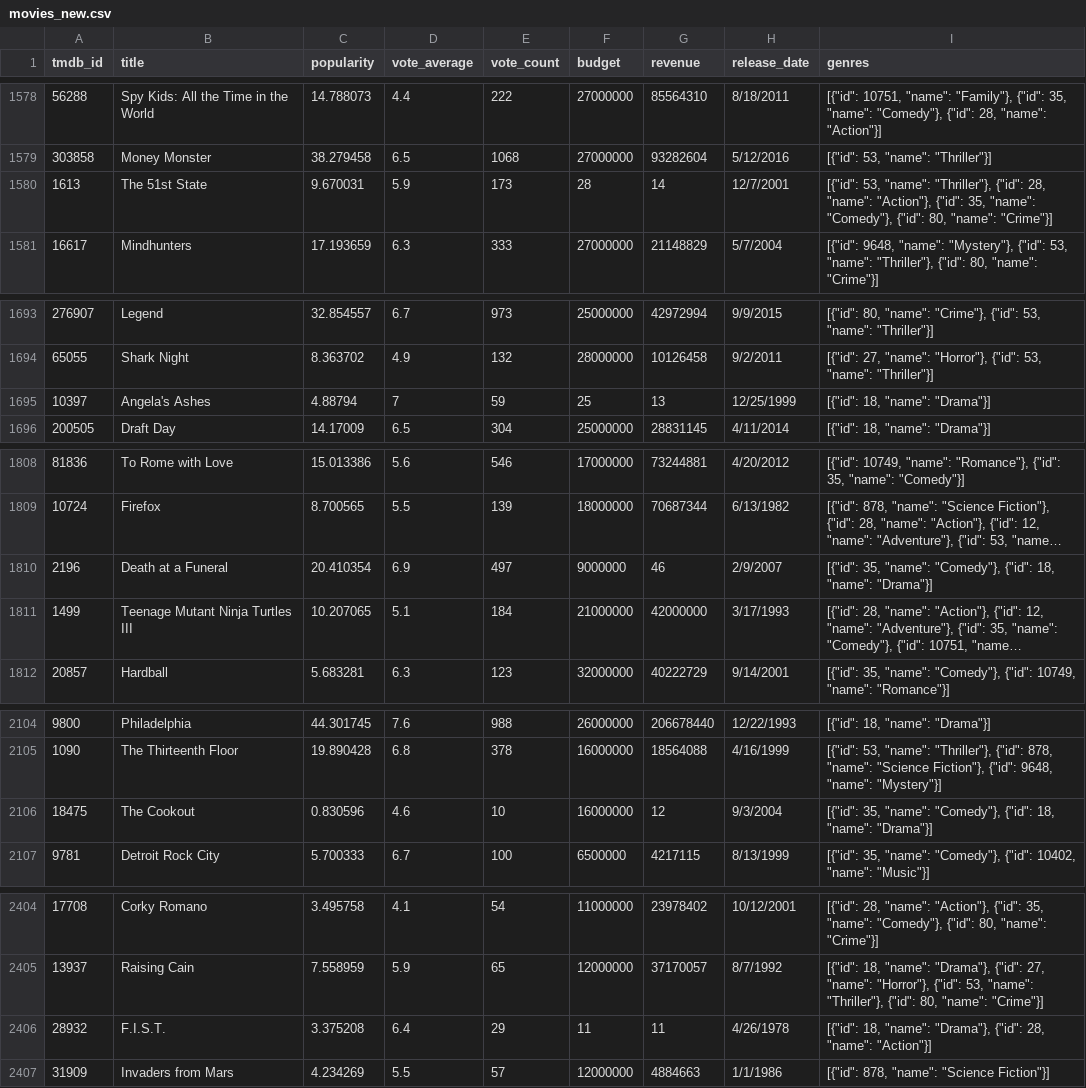
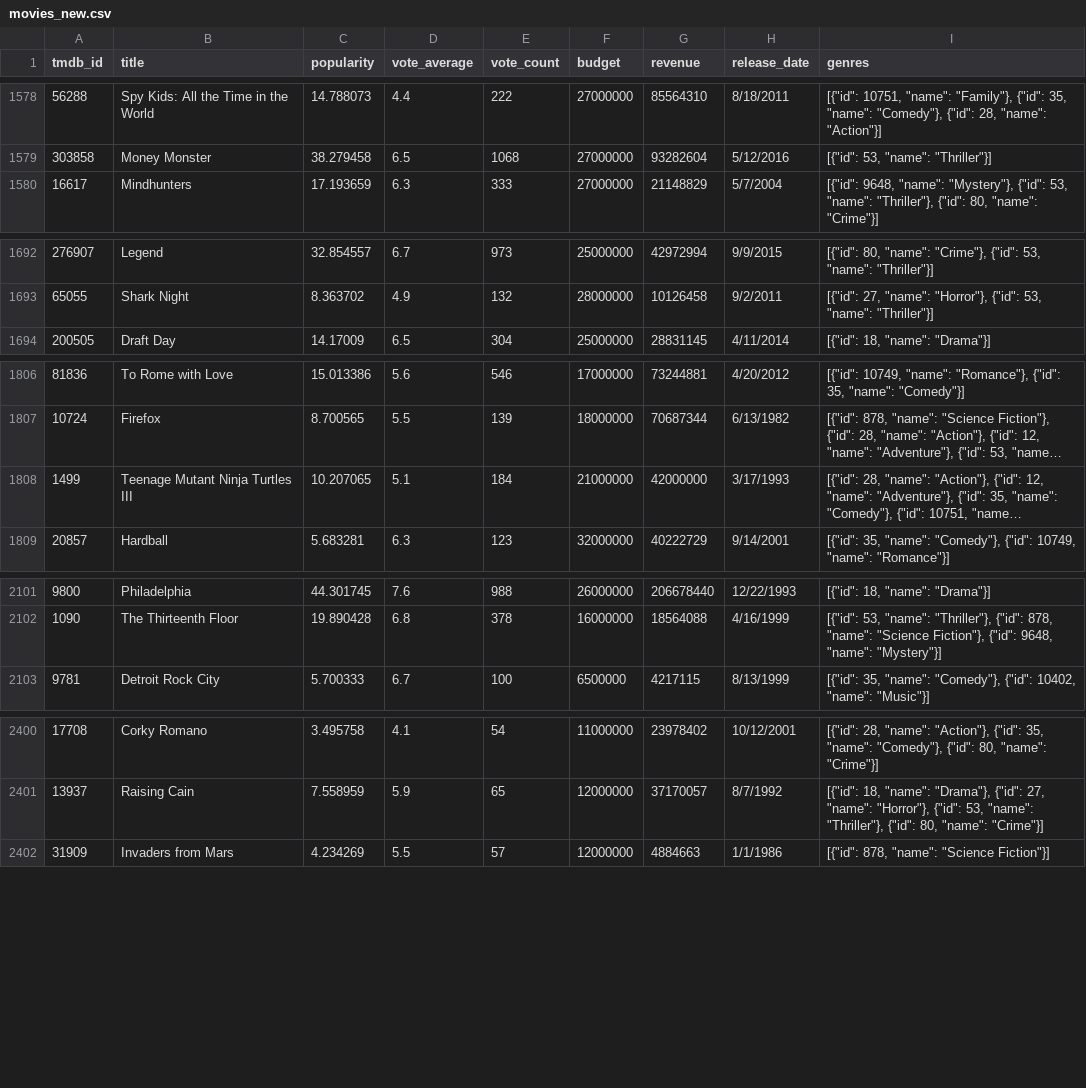
Before and after one commit to emilg02/moviepred, a CSV file: movie/data/movies_new.csv, drawn as a sheet; only a part is shown, gaps mark what is left out; long unchanged cells end in …; the diff covers the shown part only; the diff names each change by its address in the sheet, - before the commit and + after, or states it on an @@ line.

```diff
--- a/movie/data/movies_new.csv
+++ b/movie/data/movies_new.csv
-row 1580: 1613 | The 51st State | 9.670031 | 5.9 | 173 | 28 | 14 | 12/7/2001 | [{"id": 53, "name": "Thriller"}, {"id": 28, "name": "Action"}, {"id": 35, "name": "Comedy"}, {"id": 80, "name": "Crime"}]
-row 1695: 10397 | Angela's Ashes | 4.88794 | 7 | 59 | 25 | 13 | 12/25/1999 | [{"id": 18, "name": "Drama"}]
-row 1810: 2196 | Death at a Funeral | 20.410354 | 6.9 | 497 | 9000000 | 46 | 2/9/2007 | [{"id": 35, "name": "Comedy"}, {"id": 18, "name": "Drama"}]
-row 2106: 18475 | The Cookout | 0.830596 | 4.6 | 10 | 16000000 | 12 | 9/3/2004 | [{"id": 35, "name": "Comedy"}, {"id": 18, "name": "Drama"}]
-row 2406: 28932 | F.I.S.T. | 3.375208 | 6.4 | 29 | 11 | 11 | 4/26/1978 | [{"id": 18, "name": "Drama"}, {"id": 28, "name": "Action"}]
```
Also changed, not shown: 3 removed rows elsewhere in this file, 1 other file.
